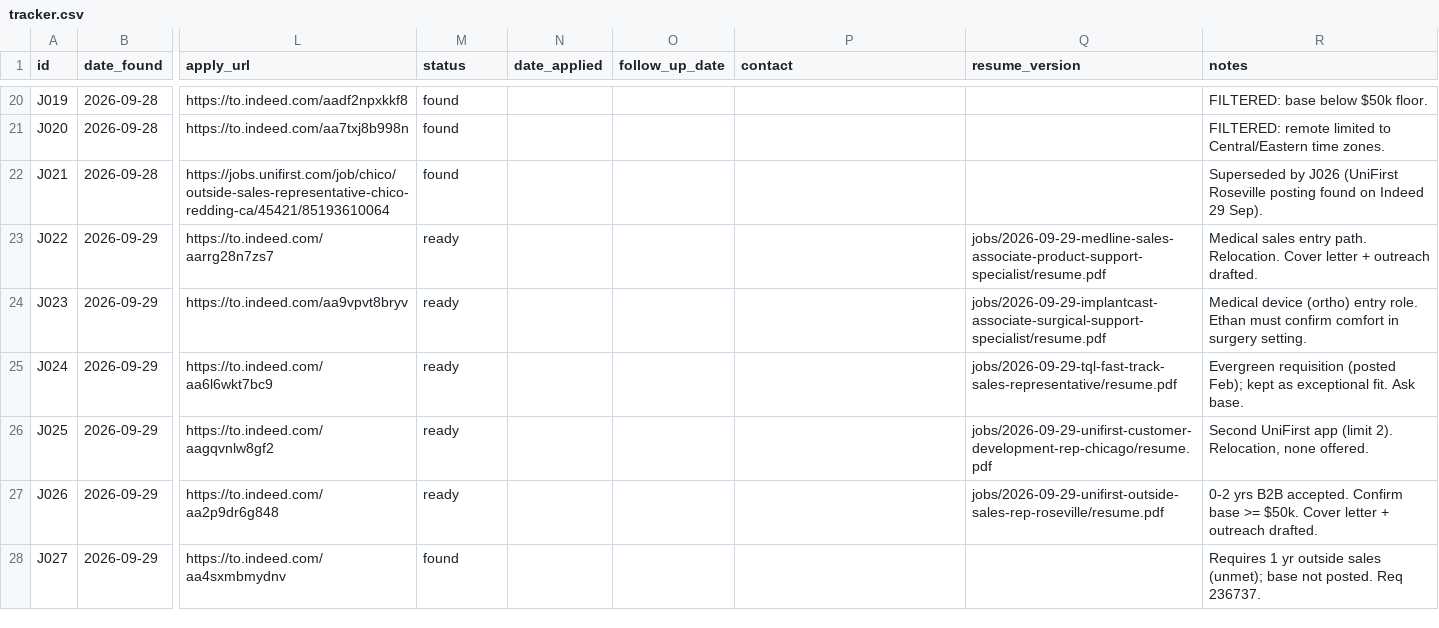
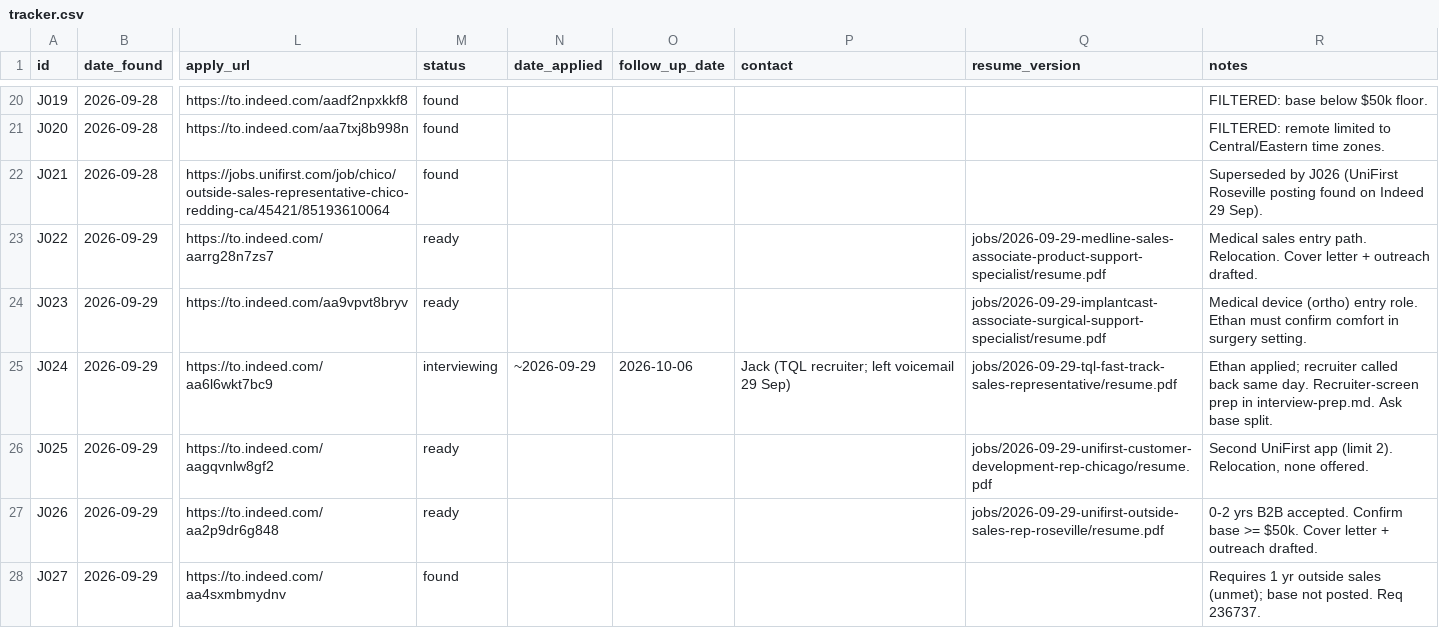
Before and after one commit to ethansantillan/Financial-advisor-, a CSV file: jobs/tracker.csv, drawn as a sheet; only a part is shown, gaps mark what is left out; the diff names each change by its address in the sheet, - before the commit and + after, or states it on an @@ line.

```diff
--- a/jobs/tracker.csv
+++ b/jobs/tracker.csv
-M25 (status): ready
+M25 (status): interviewing
-N25 (date_applied): (empty)
+N25 (date_applied): ~2026-09-29
-O25 (follow_up_date): (empty)
+O25 (follow_up_date): 2026-10-06
-P25 (contact): (empty)
+P25 (contact): Jack (TQL recruiter; left voicemail 29 Sep)
-R25 (notes): Evergreen requisition (posted Feb); kept as exceptional fit. Ask base.
+R25 (notes): Ethan applied; recruiter called back same day. Recruiter-screen prep in interview-prep.md. Ask base split.
```
Also changed, not shown: 1 other file.
